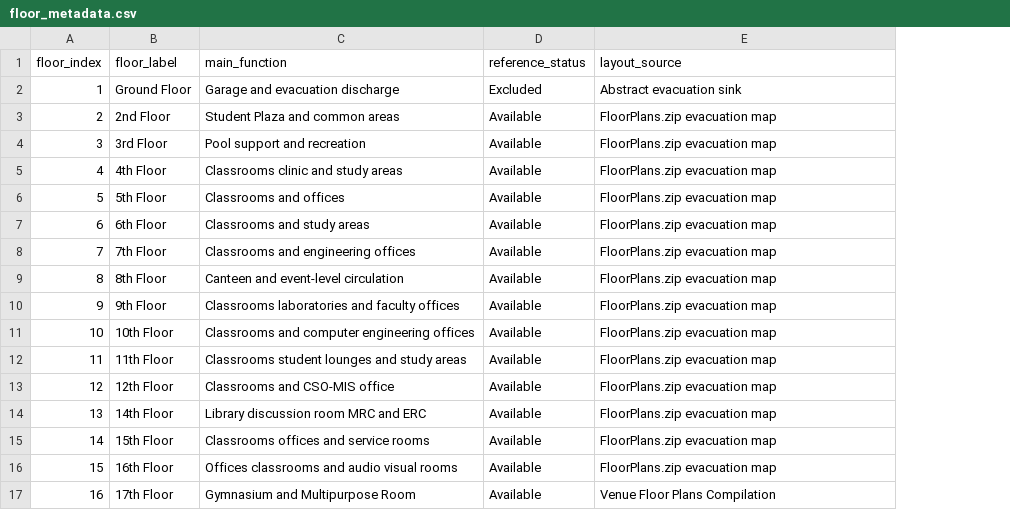
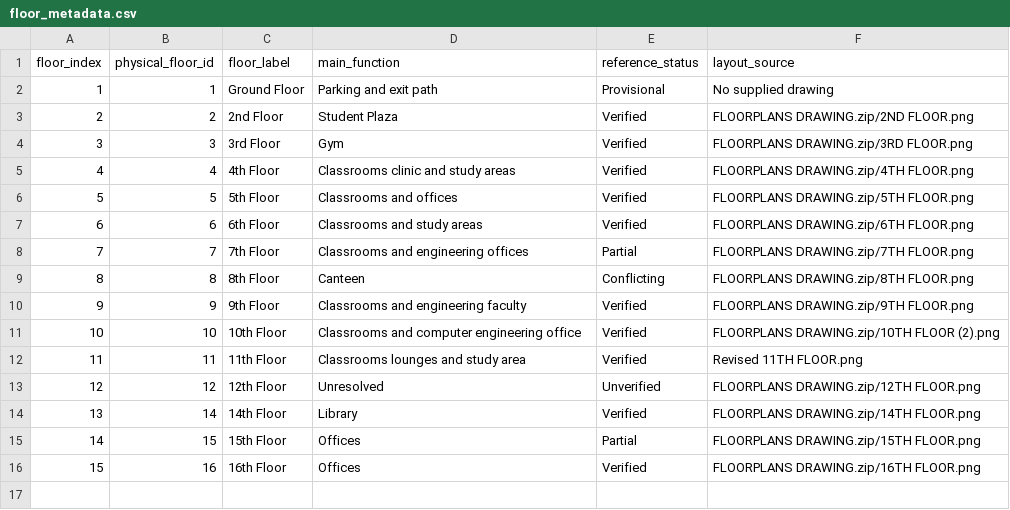
Before and after one commit to carloSlvdr/surviving-the-outbreak-at-feu-tech, a CSV file: data/floor_metadata.csv, drawn as a sheet; removed rows and columns are numbered as before the commit, all else as after; the diff names each change by its address in the sheet, - before the commit and + after, or states it on an @@ line.

Commit message:
Rebuild simulation for authoritative 15-floor scope

```diff
--- a/data/floor_metadata.csv
+++ b/data/floor_metadata.csv
+column B (physical_floor_id), rows 2-16: 1 | 2 | 3 | 4 | 5 | 6 | 7 | 8 | 9 | 10 | 11 | 12 | 14 | 15 | 16
-D2 (main_function): Garage and evacuation discharge
+D2 (main_function): Parking and exit path
-E2 (reference_status): Excluded
+E2 (reference_status): Provisional
-F2 (layout_source): Abstract evacuation sink
+F2 (layout_source): No supplied drawing
-D3 (main_function): Student Plaza and common areas
+D3 (main_function): Student Plaza
-E3:E7 (reference_status): Available
+E3:E7 (reference_status): Verified
-F3 (layout_source): FloorPlans.zip evacuation map
+F3 (layout_source): FLOORPLANS DRAWING.zip/2ND FLOOR.png
-D4 (main_function): Pool support and recreation
+D4 (main_function): Gym
-F4 (layout_source): FloorPlans.zip evacuation map
+F4 (layout_source): FLOORPLANS DRAWING.zip/3RD FLOOR.png
-F5 (layout_source): FloorPlans.zip evacuation map
+F5 (layout_source): FLOORPLANS DRAWING.zip/4TH FLOOR.png
-F6 (layout_source): FloorPlans.zip evacuation map
+F6 (layout_source): FLOORPLANS DRAWING.zip/5TH FLOOR.png
-F7 (layout_source): FloorPlans.zip evacuation map
+F7 (layout_source): FLOORPLANS DRAWING.zip/6TH FLOOR.png
-E8 (reference_status): Available
+E8 (reference_status): Partial
-F8 (layout_source): FloorPlans.zip evacuation map
+F8 (layout_source): FLOORPLANS DRAWING.zip/7TH FLOOR.png
-D9 (main_function): Canteen and event-level circulation
+D9 (main_function): Canteen
-E9 (reference_status): Available
+E9 (reference_status): Conflicting
-F9 (layout_source): FloorPlans.zip evacuation map
+F9 (layout_source): FLOORPLANS DRAWING.zip/8TH FLOOR.png
-D10 (main_function): Classrooms laboratories and faculty offices
+D10 (main_function): Classrooms and engineering faculty
-E10:E12 (reference_status): Available
+E10:E12 (reference_status): Verified
-F10 (layout_source): FloorPlans.zip evacuation map
+F10 (layout_source): FLOORPLANS DRAWING.zip/9TH FLOOR.png
-D11 (main_function): Classrooms and computer engineering offices
+D11 (main_function): Classrooms and computer engineering office
-F11 (layout_source): FloorPlans.zip evacuation map
+F11 (layout_source): FLOORPLANS DRAWING.zip/10TH FLOOR (2).png
-D12 (main_function): Classrooms student lounges and study areas
+D12 (main_function): Classrooms lounges and study area
-F12 (layout_source): FloorPlans.zip evacuation map
+F12 (layout_source): Revised 11TH FLOOR.png
-D13 (main_function): Classrooms and CSO-MIS office
+D13 (main_function): Unresolved
-E13 (reference_status): Available
+E13 (reference_status): Unverified
-F13 (layout_source): FloorPlans.zip evacuation map
+F13 (layout_source): FLOORPLANS DRAWING.zip/12TH FLOOR.png
-D14 (main_function): Library discussion room MRC and ERC
+D14 (main_function): Library
-E14 (reference_status): Available
+E14 (reference_status): Verified
-F14 (layout_source): FloorPlans.zip evacuation map
+F14 (layout_source): FLOORPLANS DRAWING.zip/14TH FLOOR.png
-D15 (main_function): Classrooms offices and service rooms
+D15 (main_function): Offices
-E15 (reference_status): Available
+E15 (reference_status): Partial
-F15 (layout_source): FloorPlans.zip evacuation map
+F15 (layout_source): FLOORPLANS DRAWING.zip/15TH FLOOR.png
-D16 (main_function): Offices classrooms and audio visual rooms
+D16 (main_function): Offices
-E16 (reference_status): Available
+E16 (reference_status): Verified
-F16 (layout_source): FloorPlans.zip evacuation map
+F16 (layout_source): FLOORPLANS DRAWING.zip/16TH FLOOR.png
-row 17: 16 | 17th Floor | Gymnasium and Multipurpose Room | Available | Venue Floor Plans Compilation
```
Also changed, not shown: data/floor_connections.csv, 31 other files.
